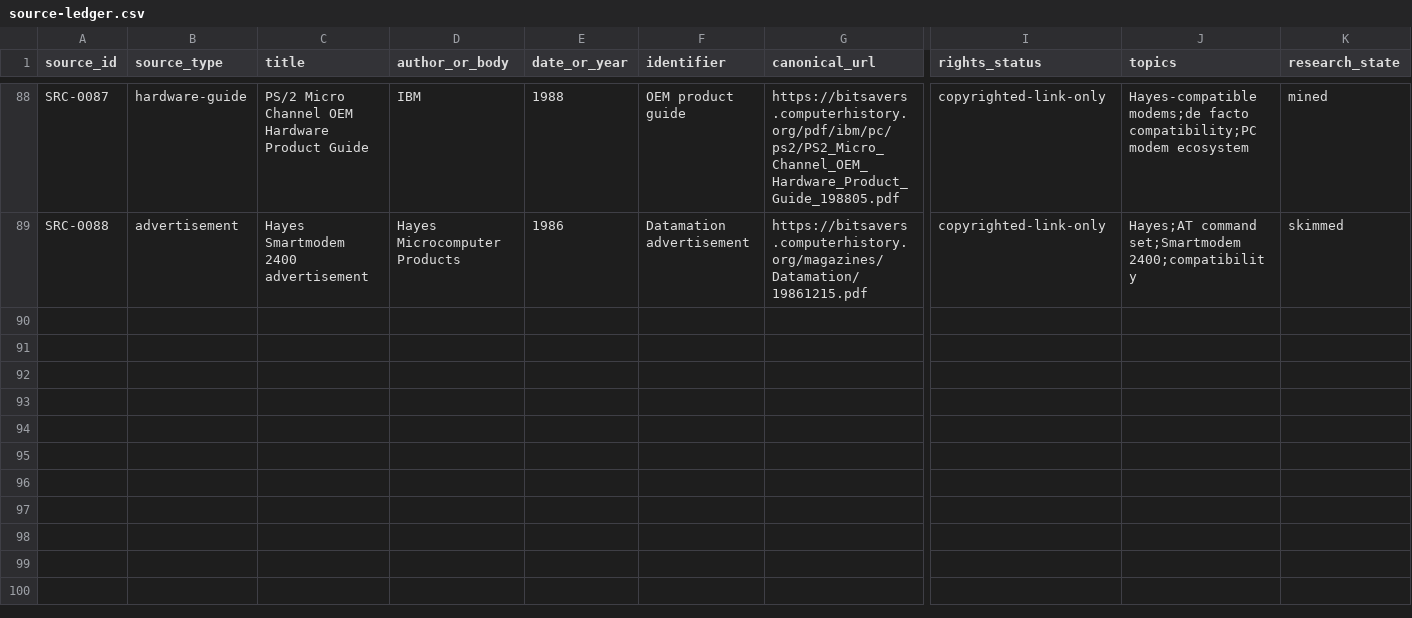
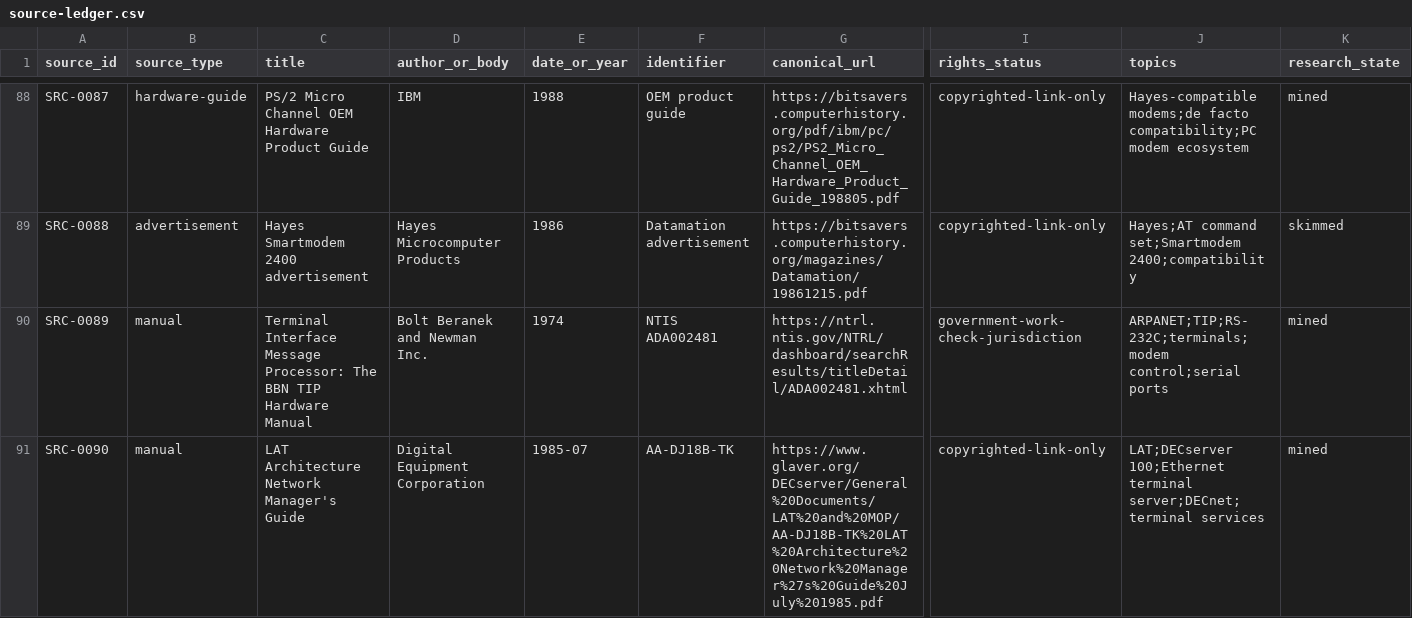
Before and after one commit to GravityblueX/computer-network-archaeology, a CSV file: data/source-ledger.csv, drawn as a sheet; only a part is shown, gaps mark what is left out; rows hold the shown columns only; the diff covers the shown part only; the diff names each change by its address in the sheet, - before the commit and + after, or states it on an @@ line.

Commit message:
Register TIP LAT PortMaster and Cisco access-server sources

```diff
--- a/data/source-ledger.csv
+++ b/data/source-ledger.csv
+row 90: SRC-0089 | manual | Terminal Interface Message Processor: The BBN TIP Hardware Manual | Bolt Beranek and Newman Inc. | 1974 | NTIS ADA002481 | https://ntrl.ntis.gov/NTRL/dashboard/searchResults/titleDetail/ADA002481.xhtml | government-work-check-jurisdiction | ARPANET;TIP;RS-232C;terminals;modem control;serial ports | mined
+row 91: SRC-0090 | manual | LAT Architecture Network Manager's Guide | Digital Equipment Corporation | 1985-07 | AA-DJ18B-TK | https://www.glaver.org/DECserver/General%20Documents/LAT%20and%20MOP/AA-DJ18B-TK%20LAT%20Architecture%20Network%20Manager%27s%20Guide%20July%201985.pdf | copyrighted-link-only | LAT;DECserver 100;Ethernet terminal server;DECnet;terminal services | mined
```
Also changed, not shown: 2 added rows elsewhere in this file.
